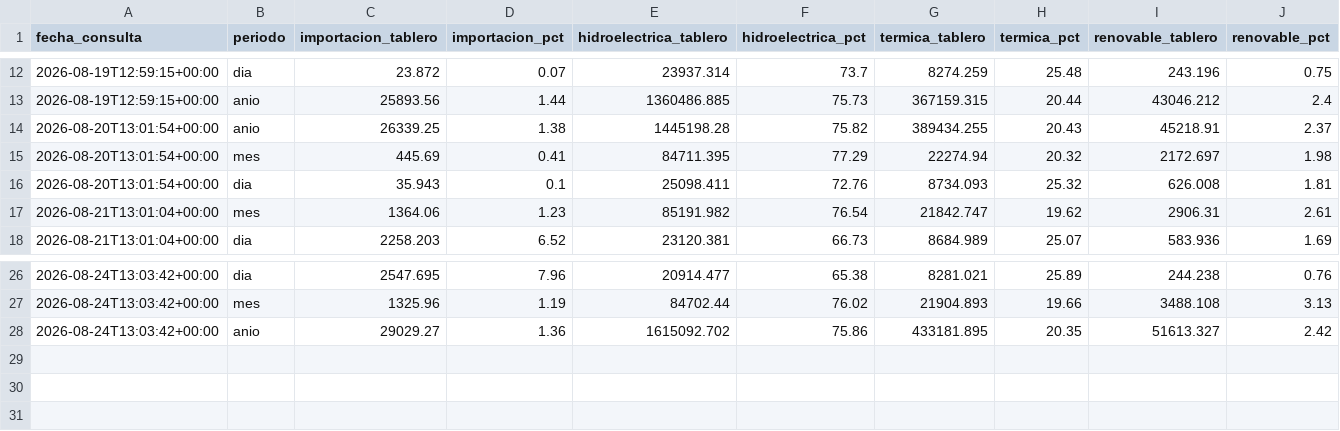
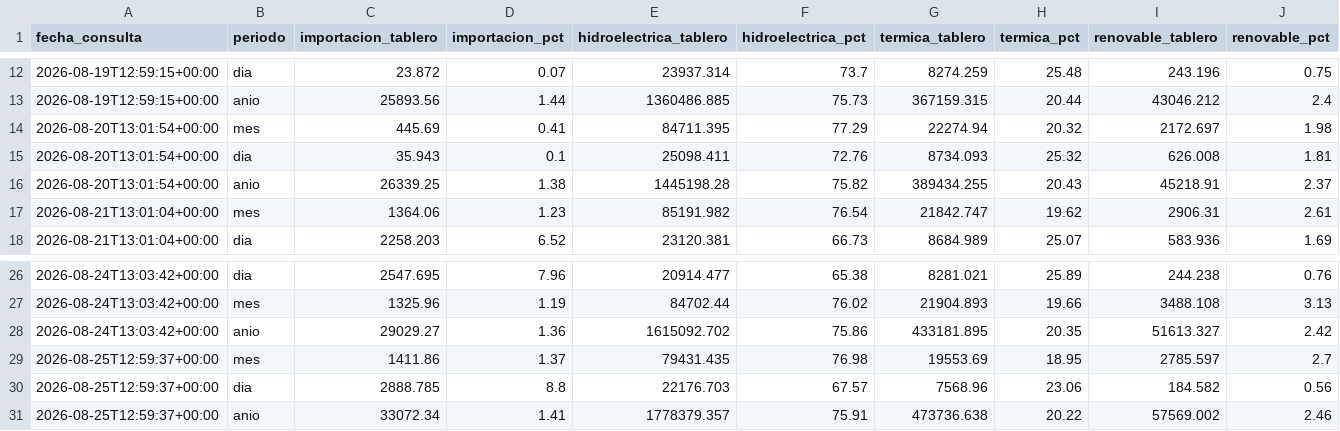
Before and after one commit to jordanvt18/cotas-embalses-ecuador, a CSV file: data/generacion/generacion_cenace.csv, drawn as a sheet; only a part is shown, gaps mark what is left out; rows hold the shown columns only; the diff names each change by its address in the sheet, - before the commit and + after, or states it on an @@ line.

```diff
--- a/data/generacion/generacion_cenace.csv
+++ b/data/generacion/generacion_cenace.csv
@@ row 14 moved to row 16: 2026-08-20T13:01:54+00:00 @@
+row 29: 2026-08-25T12:59:37+00:00 | mes | 1411.86 | 1.37 | 79431.435 | 76.98 | 19553.69 | 18.95 | 2785.597 | 2.7
+row 30: 2026-08-25T12:59:37+00:00 | dia | 2888.785 | 8.8 | 22176.703 | 67.57 | 7568.96 | 23.06 | 184.582 | 0.56
+row 31: 2026-08-25T12:59:37+00:00 | anio | 33072.34 | 1.41 | 1778379.357 | 75.91 | 473736.638 | 20.22 | 57569.002 | 2.46
```
Also changed, not shown: data/raw/cotas_historico.csv, docs/datos/cotas_historico.csv, 18 other files.
